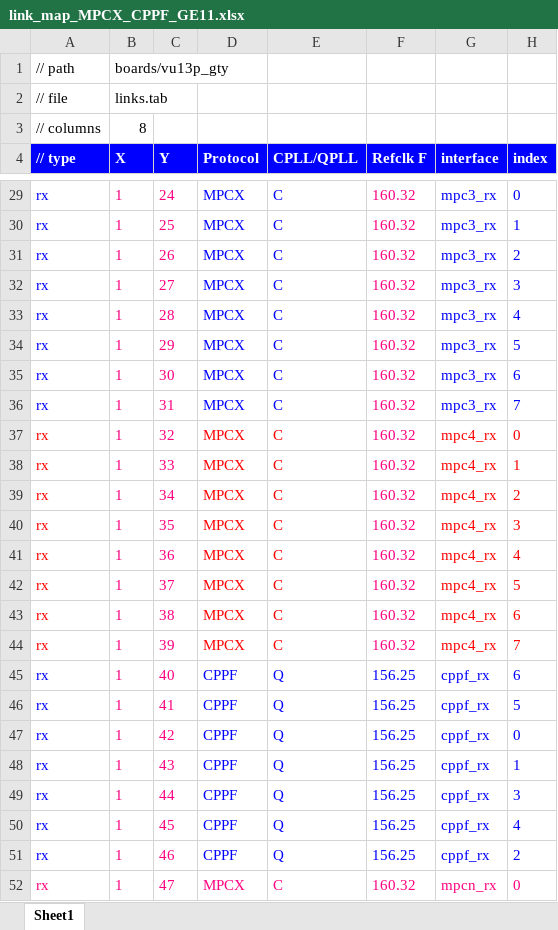
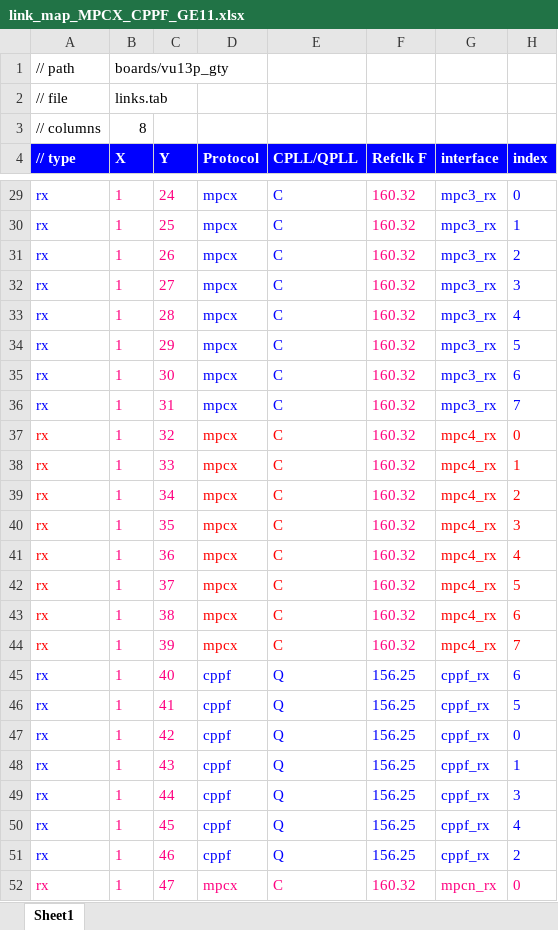
Before and after one commit to madorskya/mgt_builder, an Excel workbook: examples/EMTF_vu13p/src/link_map_MPCX_CPPF_GE11.xlsx, sheet Sheet1, drawn as a sheet; only a part is shown, gaps mark what is left out; values as stored, in another font and other column widths than the file's, no borders; the diff covers the shown part only; the diff names each change by its address in the sheet, - before the commit and + after, or states it on an @@ line.

Commit message:
fixed error with invalid protocol names causing exception, created NB project

```diff
--- a/examples/EMTF_vu13p/src/link_map_MPCX_CPPF_GE11.xlsx (sheet Sheet1)
+++ b/examples/EMTF_vu13p/src/link_map_MPCX_CPPF_GE11.xlsx (sheet Sheet1)
-D29:D44 (Protocol): MPCX
+D29:D44 (Protocol): mpcx
-D45:D51 (Protocol): CPPF
+D45:D51 (Protocol): cppf
-D52 (Protocol): MPCX
+D52 (Protocol): mpcx
```
Also changed, not shown: 39 edited cells elsewhere in this sheet, 16 other files.
